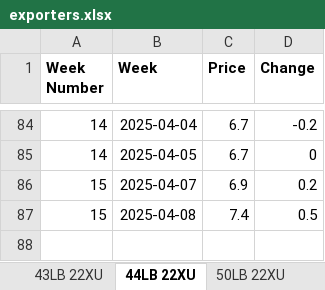
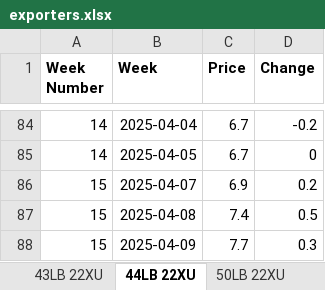
Before and after one commit to Gianluca0207/banana-backend, an Excel workbook: data/exporters.xlsx, sheet 44LB 22XU, drawn as a sheet; only a part is shown, gaps mark what is left out; values as stored, in another font and other column widths than the file's, no borders; table styles not drawn; the diff names each change by its address in the sheet, - before the commit and + after, or states it on an @@ line.

```diff
--- a/data/exporters.xlsx (sheet 44LB 22XU)
+++ b/data/exporters.xlsx (sheet 44LB 22XU)
+row 88: 15 | 2025-04-09 | 7.7 | 0.3
```
Also changed, not shown: sheet 43LB 22XU, sheet 31.5LB Box208, sheet 50LB 22XU, 10 other files.
